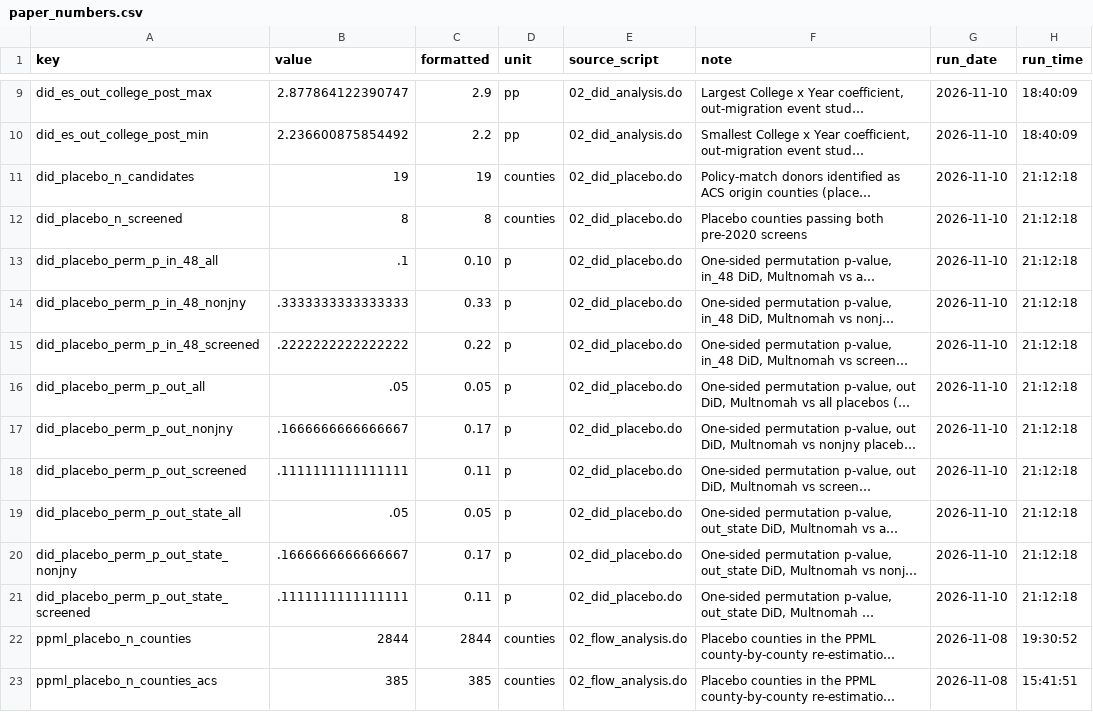
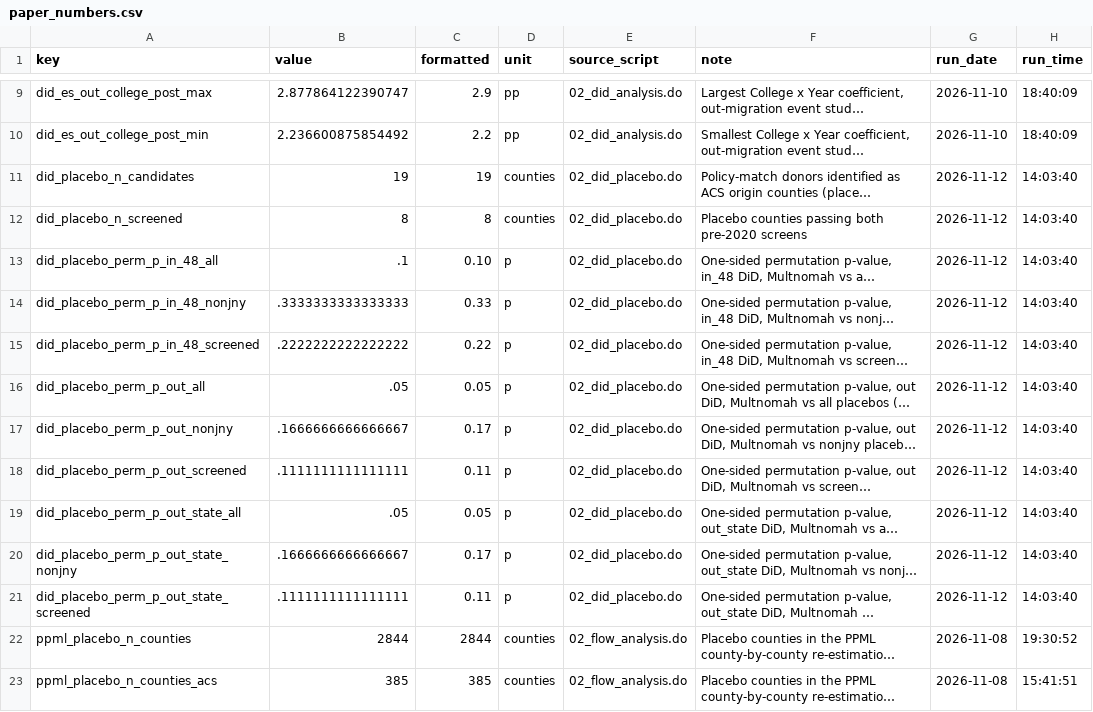
Before and after one commit to johniselin-econ/multnomah-county-tax, a CSV file: results/paper_numbers.csv, drawn as a sheet; only a part is shown, gaps mark what is left out; long unchanged cells end in …; the diff names each change by its address in the sheet, - before the commit and + after, or states it on an @@ line.

```diff
--- a/results/paper_numbers.csv
+++ b/results/paper_numbers.csv
-G11:G21 (run_date): 2026-11-10
+G11:G21 (run_date): 2026-11-12
-H11:H21 (run_time): 21:12:18
+H11:H21 (run_time): 14:03:40
```
Also changed, not shown: 29 other files.
